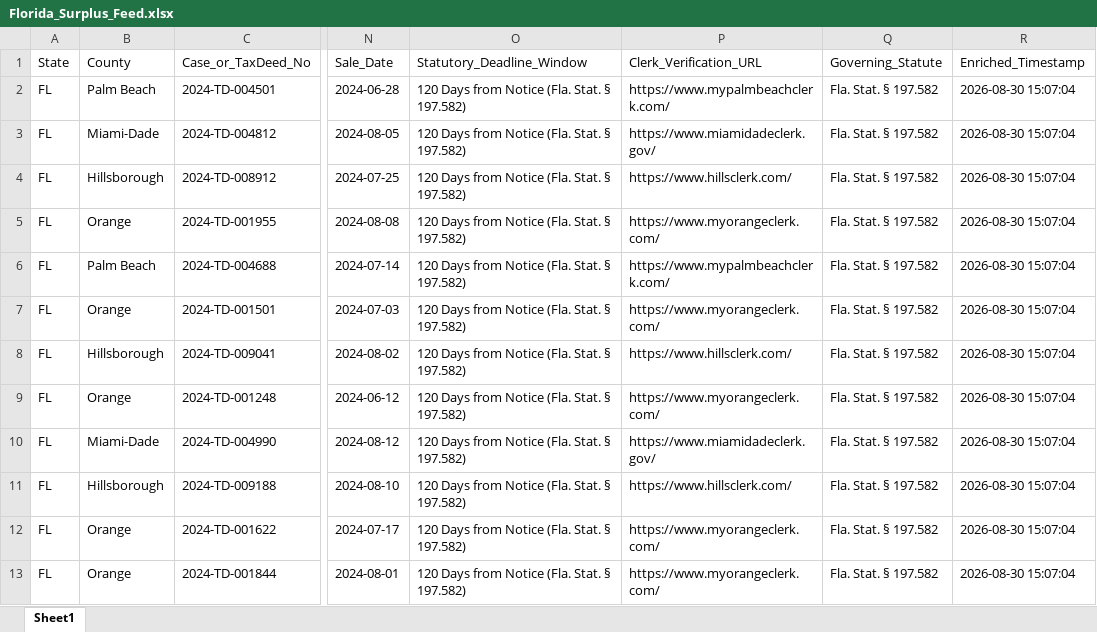
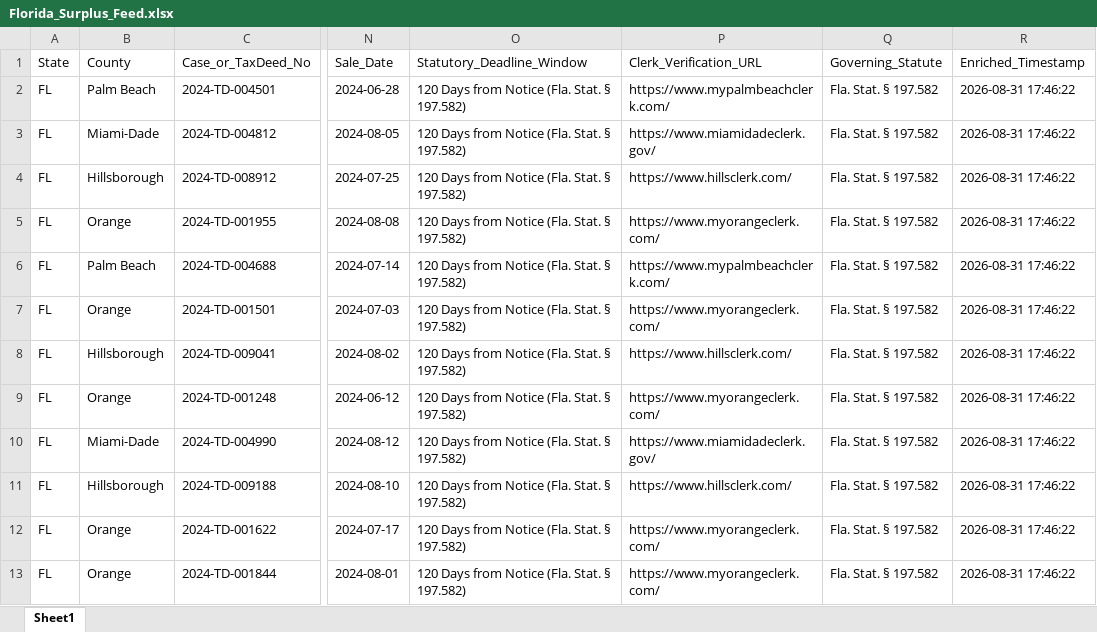
Before and after one commit to daveestaaqui/revenue-engine, an Excel workbook: exports/Florida_Surplus_Feed.xlsx, sheet Sheet1, drawn as a sheet; only a part is shown, gaps mark what is left out; values as stored, in another font and other column widths than the file's, no borders; the diff names each change by its address in the sheet, - before the commit and + after, or states it on an @@ line.

Commit message:
chore(auto): daily B2B surplus feeds, REST API, compliance, PRs & SEO refresh

```diff
--- a/exports/Florida_Surplus_Feed.xlsx (sheet Sheet1)
+++ b/exports/Florida_Surplus_Feed.xlsx (sheet Sheet1)
-R2:R13 (Enriched_Timestamp): 2026-08-30 15:07:04
+R2:R13 (Enriched_Timestamp): 2026-08-31 17:46:22
```
Also changed, not shown: exports/California_Surplus_Feed.xlsx, exports/Georgia_Surplus_Feed.xlsx, 48 other files.
